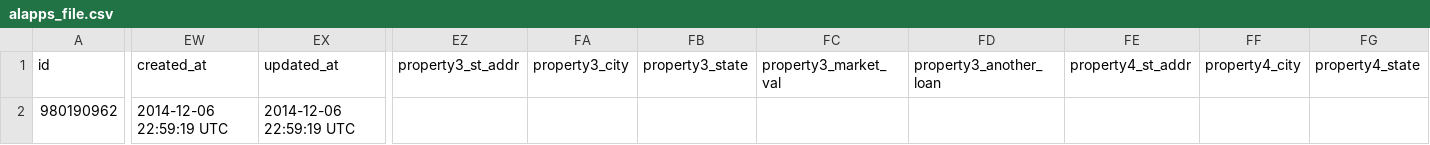
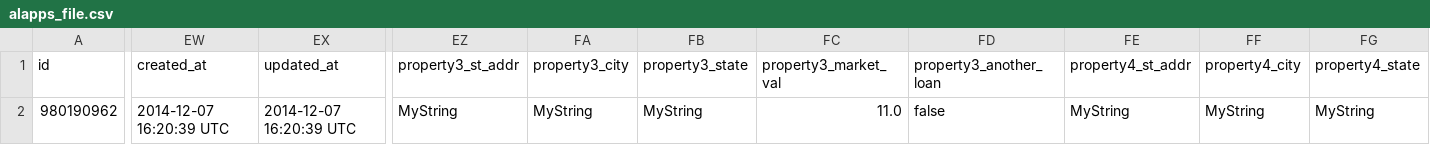
Before and after one commit to Jeremy-WEI/SFCU-3.0, a CSV file: public/uploads/alapp/alapps_file.csv, drawn as a sheet; only a part is shown, gaps mark what is left out; the diff covers the shown part only; the diff names each change by its address in the sheet, - before the commit and + after, or states it on an @@ line.

```diff
--- a/public/uploads/alapp/alapps_file.csv
+++ b/public/uploads/alapp/alapps_file.csv
-EW2 (created_at): 2014-12-06 22:59:19 UTC
+EW2 (created_at): 2014-12-07 16:20:39 UTC
-EX2 (updated_at): 2014-12-06 22:59:19 UTC
+EX2 (updated_at): 2014-12-07 16:20:39 UTC
-EZ2 (property3_st_addr): (empty)
+EZ2 (property3_st_addr): MyString
-FA2 (property3_city): (empty)
+FA2 (property3_city): MyString
-FB2 (property3_state): (empty)
+FB2 (property3_state): MyString
-FC2 (property3_market_val): (empty)
+FC2 (property3_market_val): 11.0
-FD2 (property3_another_loan): (empty)
+FD2 (property3_another_loan): false
-FE2 (property4_st_addr): (empty)
+FE2 (property4_st_addr): MyString
-FF2 (property4_city): (empty)
+FF2 (property4_city): MyString
-FG2 (property4_state): (empty)
+FG2 (property4_state): MyString
```
Also changed, not shown: 22 edited cells elsewhere in this file, public/uploads/cbpapp/cbpapps_file.csv, public/uploads/maapp/maapps_file.csv, 10 other files.
